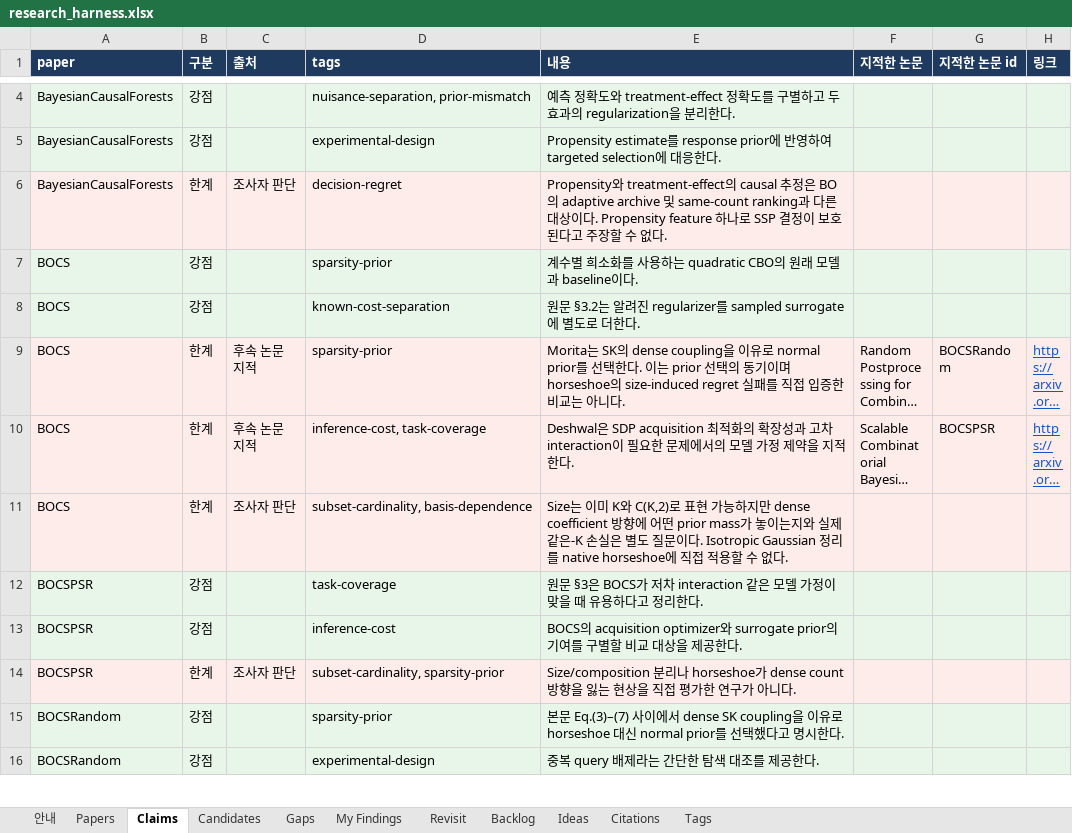
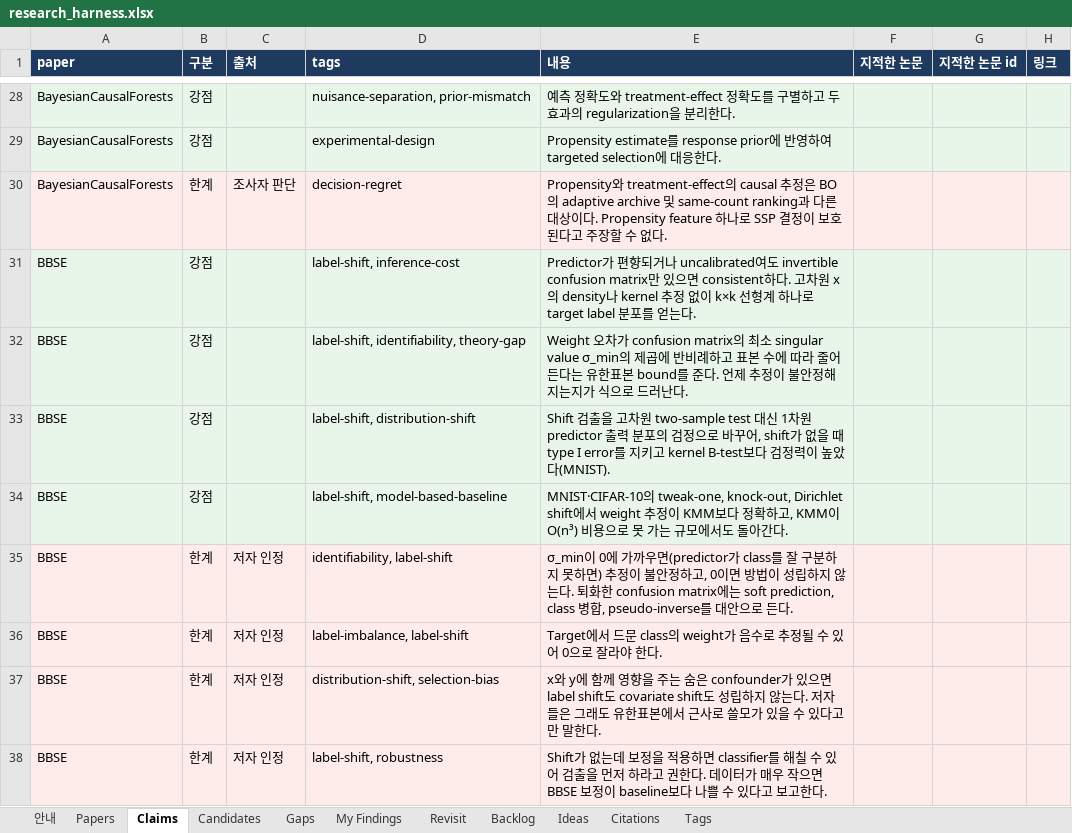
Before and after one commit to seongjinan11-source/research-harness, an Excel workbook: out/research_harness.xlsx, sheet Claims, drawn as a sheet; only a part is shown, gaps mark what is left out; the shorter side is filled out with more unchanged rows; long unchanged cells end in …; values as stored, in another font and other column widths than the file's, no borders; the diff covers the shown part only; the diff names each change by its address in the sheet, - before the commit and + after, or states it on an @@ line.

```diff
--- a/out/research_harness.xlsx (sheet Claims)
+++ b/out/research_harness.xlsx (sheet Claims)
+row 31: BBSE | 강점 |  | label-shift, inference-cost | Predictor가 편향되거나 uncalibrated여도 invertible confusion matrix만 있으면 consistent하다. 고차원 x의 density나 kernel 추정 없이 k×k 선형계 하나로 target label 분포를 얻는다.
+row 32: BBSE | 강점 |  | label-shift, identifiability, theory-gap | Weight 오차가 confusion matrix의 최소 singular value σ_min의 제곱에 반비례하고 표본 수에 따라 줄어든다는 유한표본 bound를 준다. 언제 추정이 불안정해지는지가 식으로 드러난다.
+row 33: BBSE | 강점 |  | label-shift, distribution-shift | Shift 검출을 고차원 two-sample test 대신 1차원 predictor 출력 분포의 검정으로 바꾸어, shift가 없을 때 type I error를 지키고 kernel B-test보다 검정력이 높았다(MNIST).
+row 34: BBSE | 강점 |  | label-shift, model-based-baseline | MNIST·CIFAR-10의 tweak-one, knock-out, Dirichlet shift에서 weight 추정이 KMM보다 정확하고, KMM이 O(n³) 비용으로 못 가는 규모에서도 돌아간다.
+row 35: BBSE | 한계 | 저자 인정 | identifiability, label-shift | σ_min이 0에 가까우면(predictor가 class를 잘 구분하지 못하면) 추정이 불안정하고, 0이면 방법이 성립하지 않는다. 퇴화한 confusion matrix에는 soft prediction, class 병합, pseudo-inverse를 대안으로 든다.
+row 36: BBSE | 한계 | 저자 인정 | label-imbalance, label-shift | Target에서 드문 class의 weight가 음수로 추정될 수 있어 0으로 잘라야 한다.
+row 37: BBSE | 한계 | 저자 인정 | distribution-shift, selection-bias | x와 y에 함께 영향을 주는 숨은 confounder가 있으면 label shift도 covariate shift도 성립하지 않는다. 저자들은 그래도 유한표본에서 근사로 쓸모가 있을 수 있다고만 말한다.
+row 38: BBSE | 한계 | 저자 인정 | label-shift, robustness | Shift가 없는데 보정을 적용하면 classifier를 해칠 수 있어 검출을 먼저 하라고 권한다. 데이터가 매우 작으면 BBSE 보정이 baseline보다 나쁠 수 있다고 보고한다.
```
Also changed, not shown: 177 added rows elsewhere in this sheet, sheet Revisit, sheet Papers, sheet Citations, sheet Candidates, sheet My Findings, sheet Gaps, 3 more sheets, 52 other files.
